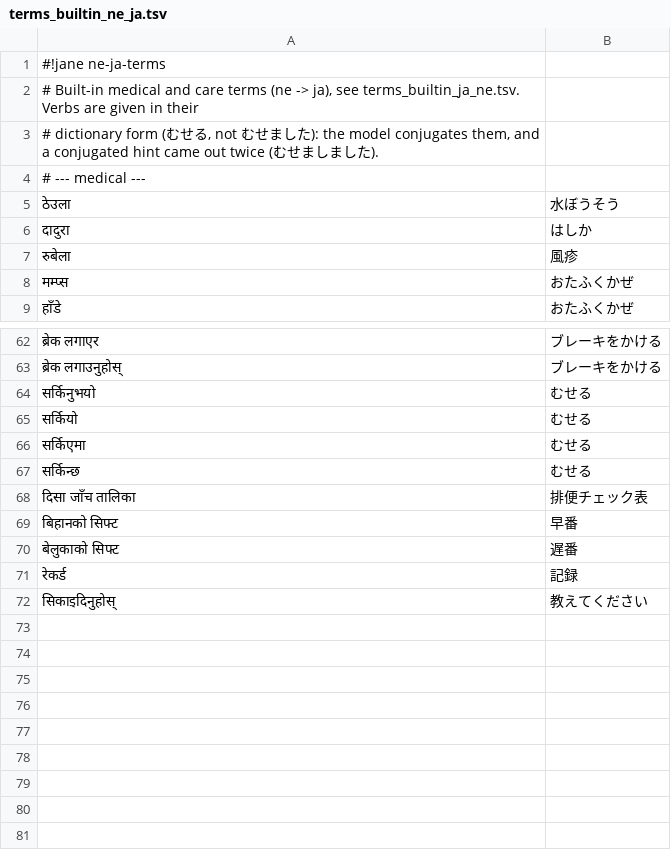
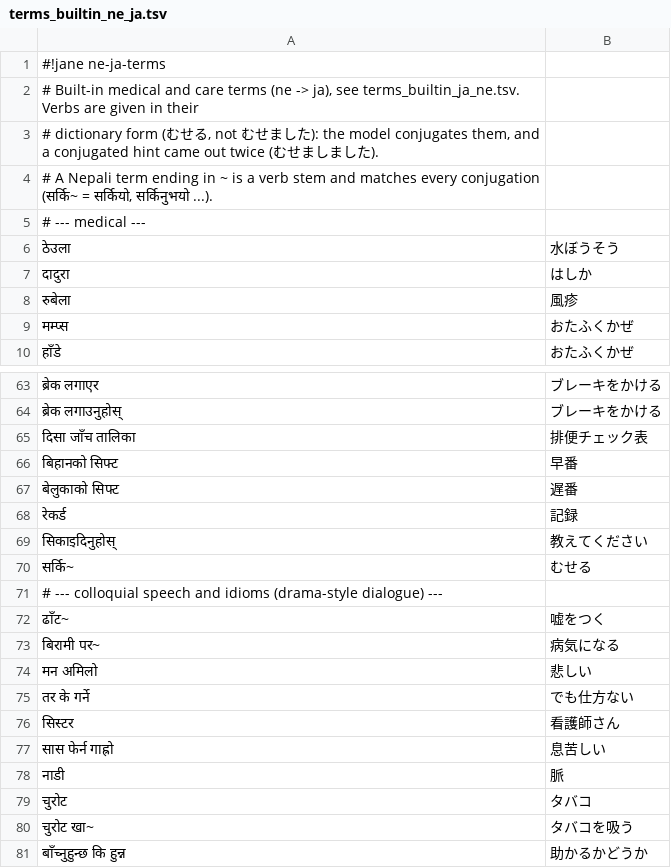
Before and after one commit to ichirocc/MagiTranslator, a TSV file: app/src/main/assets/jane/terms_builtin_ne_ja.tsv, drawn as a sheet; only a part is shown, gaps mark what is left out.

```diff
--- a/app/src/main/assets/jane/terms_builtin_ne_ja.tsv
+++ b/app/src/main/assets/jane/terms_builtin_ne_ja.tsv
@@ -3,2 +3,3 @@
 # dictionary form (むせる, not むせました): the model conjugates them, and a conjugated hint came out twice (むせましました).
+# A Nepali term ending in ~ is a verb stem and matches every conjugation (सर्कि~ = सर्कियो, सर्किनुभयो ...).
 # --- medical ---
@@ -63,6 +64,2 @@
 ब्रेक लगाउनुहोस्	ブレーキをかける
-सर्किनुभयो	むせる
-सर्कियो	むせる
-सर्किएमा	むせる
-सर्किन्छ	むせる
 दिसा जाँच तालिका	排便チェック表
@@ -72 +69,13 @@
 सिकाइदिनुहोस्	教えてください
+सर्कि~	むせる
+# --- colloquial speech and idioms (drama-style dialogue) ---
+ढाँट~	嘘をつく
+बिरामी पर~	病気になる
+मन अमिलो	悲しい
+तर के गर्ने	でも仕方ない
+सिस्टर	看護師さん
+सास फेर्न गाह्रो	息苦しい
+नाडी	脈
+चुरोट	タバコ
+चुरोट खा~	タバコを吸う
+बाँच्नुहुन्छ कि हुन्न	助かるかどうか
```
Also changed, not shown: app/src/main/assets/jane/terms_builtin_ja_ne.tsv, 4 other files.
